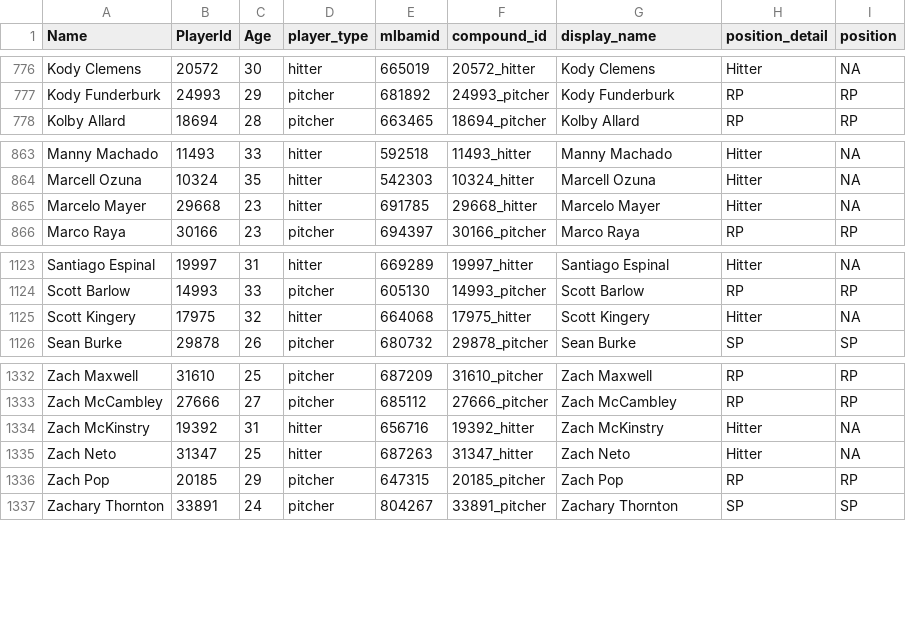
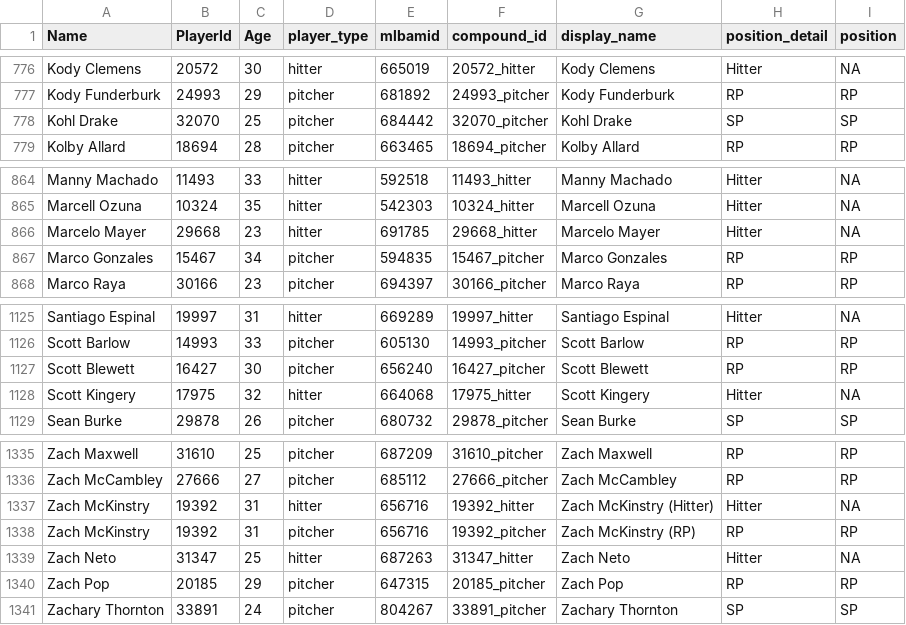
Before and after one commit to rpollack/mcfarland, a CSV file: player_lookup.csv, drawn as a sheet; only a part is shown, gaps mark what is left out.

```diff
--- a/player_lookup.csv
+++ b/player_lookup.csv
@@ -777,2 +777,3 @@ Kody Clemens,20572,30,hitter,665019,20572_hitter,Kody Clemens,Hitter,NA
 Kody Funderburk,24993,29,pitcher,681892,24993_pitcher,Kody Funderburk,RP,RP
+Kohl Drake,32070,25,pitcher,684442,32070_pitcher,Kohl Drake,SP,SP
 Kolby Allard,18694,28,pitcher,663465,18694_pitcher,Kolby Allard,RP,RP
@@ -865,2 +866,3 @@ Marcell Ozuna,10324,35,hitter,542303,10324_hitter,Marcell Ozuna,Hitter,NA
 Marcelo Mayer,29668,23,hitter,691785,29668_hitter,Marcelo Mayer,Hitter,NA
+Marco Gonzales,15467,34,pitcher,594835,15467_pitcher,Marco Gonzales,RP,RP
 Marco Raya,30166,23,pitcher,694397,30166_pitcher,Marco Raya,RP,RP
@@ -1124,2 +1126,3 @@ Santiago Espinal,19997,31,hitter,669289,19997_hitter,Santiago Espinal,Hitter,NA
 Scott Barlow,14993,33,pitcher,605130,14993_pitcher,Scott Barlow,RP,RP
+Scott Blewett,16427,30,pitcher,656240,16427_pitcher,Scott Blewett,RP,RP
 Scott Kingery,17975,32,hitter,664068,17975_hitter,Scott Kingery,Hitter,NA
@@ -1333,3 +1336,4 @@ Zach Maxwell,31610,25,pitcher,687209,31610_pitcher,Zach Maxwell,RP,RP
 Zach McCambley,27666,27,pitcher,685112,27666_pitcher,Zach McCambley,RP,RP
-Zach McKinstry,19392,31,hitter,656716,19392_hitter,Zach McKinstry,Hitter,NA
+Zach McKinstry,19392,31,hitter,656716,19392_hitter,Zach McKinstry (Hitter),Hitter,NA
+Zach McKinstry,19392,31,pitcher,656716,19392_pitcher,Zach McKinstry (RP),RP,RP
 Zach Neto,31347,25,hitter,687263,31347_hitter,Zach Neto,Hitter,NA
```
Also changed, not shown: full_stats_hitters.csv, full_stats_pitchers.csv, 1 other file.
